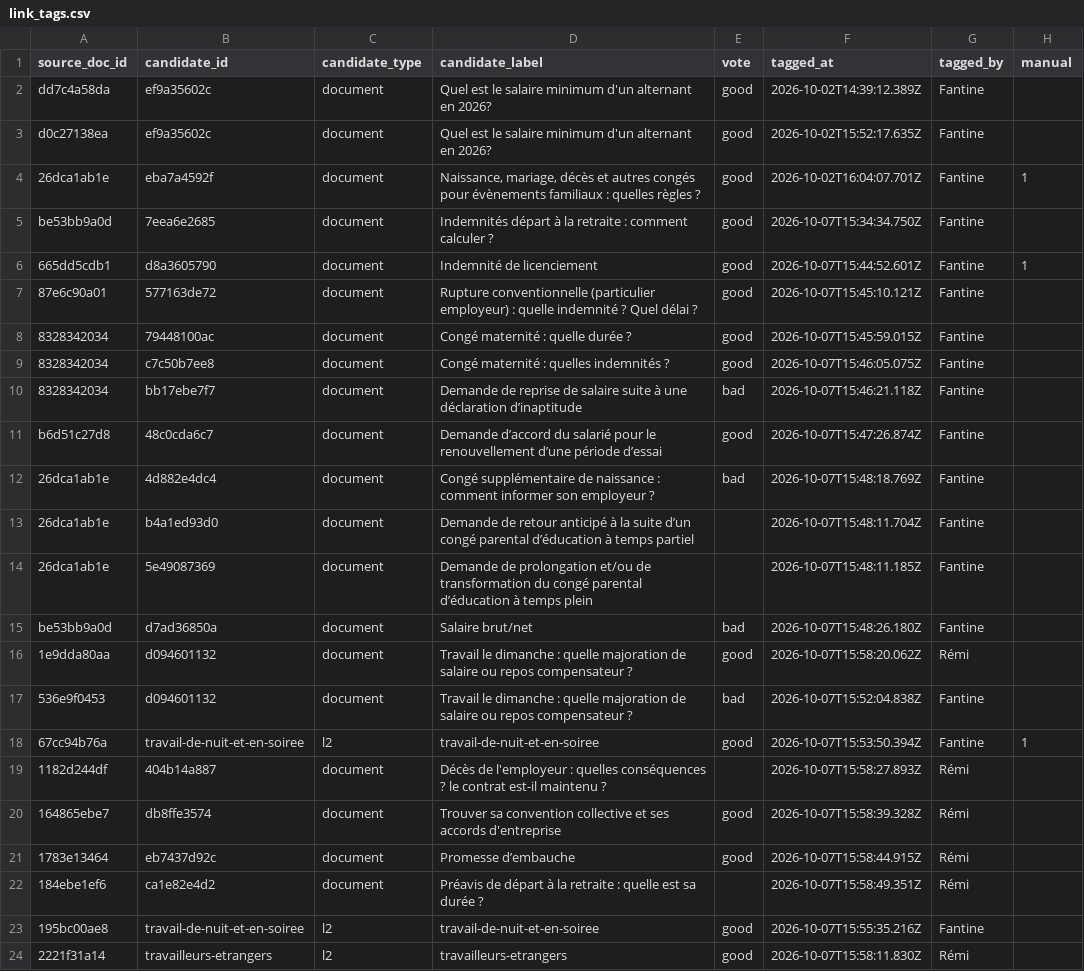
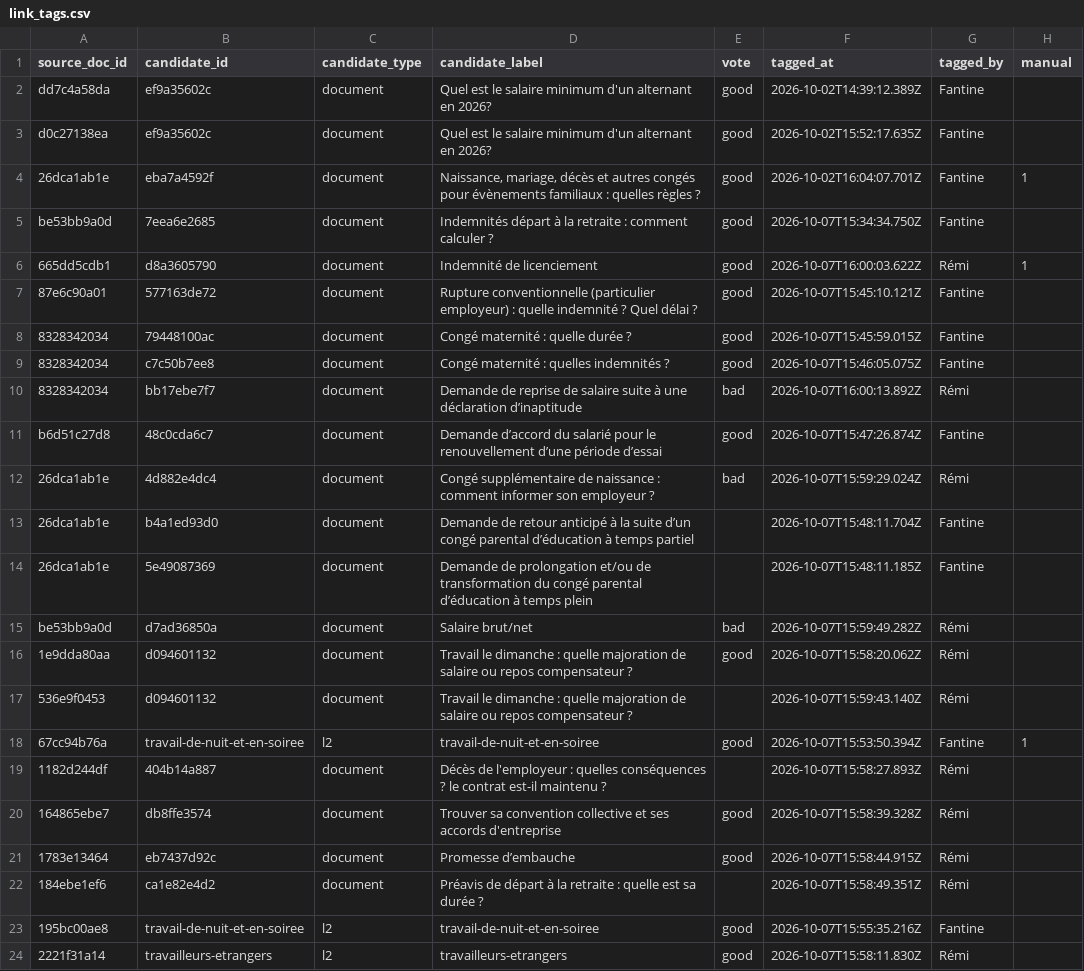
Before and after one commit to rmelisson/fiches-sp-links-tagging, a CSV file: votes/link_tags.csv, drawn as a sheet.

Commit message:
votes: Rémi (23)

```diff
--- a/votes/link_tags.csv
+++ b/votes/link_tags.csv
@@ -5,3 +5,3 @@ d0c27138ea,ef9a35602c,document,Quel est le salaire minimum d'un alternant en 202
 be53bb9a0d,7eea6e2685,document,Indemnités départ à la retraite : comment calculer ?,good,2026-10-07T15:34:34.750Z,Fantine,
-665dd5cdb1,d8a3605790,document,Indemnité de licenciement,good,2026-10-07T15:44:52.601Z,Fantine,1
+665dd5cdb1,d8a3605790,document,Indemnité de licenciement,good,2026-10-07T16:00:03.622Z,Rémi,1
 87e6c90a01,577163de72,document,Rupture conventionnelle (particulier employeur) : quelle indemnité ? Quel délai ?,good,2026-10-07T15:45:10.121Z,Fantine,
@@ -9,10 +9,10 @@ be53bb9a0d,7eea6e2685,document,Indemnités départ à la retraite : comment calc
 8328342034,c7c50b7ee8,document,Congé maternité : quelles indemnités ?,good,2026-10-07T15:46:05.075Z,Fantine,
-8328342034,bb17ebe7f7,document,Demande de reprise de salaire suite à une déclaration d’inaptitude,bad,2026-10-07T15:46:21.118Z,Fantine,
+8328342034,bb17ebe7f7,document,Demande de reprise de salaire suite à une déclaration d’inaptitude,bad,2026-10-07T16:00:13.892Z,Rémi,
 b6d51c27d8,48c0cda6c7,document,Demande d’accord du salarié pour le renouvellement d’une période d’essai,good,2026-10-07T15:47:26.874Z,Fantine,
-26dca1ab1e,4d882e4dc4,document,Congé supplémentaire de naissance : comment informer son employeur ?,bad,2026-10-07T15:48:18.769Z,Fantine,
+26dca1ab1e,4d882e4dc4,document,Congé supplémentaire de naissance : comment informer son employeur ?,bad,2026-10-07T15:59:29.024Z,Rémi,
 26dca1ab1e,b4a1ed93d0,document,Demande de retour anticipé à la suite d’un congé parental d’éducation à temps partiel,,2026-10-07T15:48:11.704Z,Fantine,
 26dca1ab1e,5e49087369,document,Demande de prolongation et/ou de transformation du congé parental d’éducation à temps plein,,2026-10-07T15:48:11.185Z,Fantine,
-be53bb9a0d,d7ad36850a,document,Salaire brut/net,bad,2026-10-07T15:48:26.180Z,Fantine,
+be53bb9a0d,d7ad36850a,document,Salaire brut/net,bad,2026-10-07T15:59:49.282Z,Rémi,
 1e9dda80aa,d094601132,document,Travail le dimanche : quelle majoration de salaire ou repos compensateur ?,good,2026-10-07T15:58:20.062Z,Rémi,
-536e9f0453,d094601132,document,Travail le dimanche : quelle majoration de salaire ou repos compensateur ?,bad,2026-10-07T15:52:04.838Z,Fantine,
+536e9f0453,d094601132,document,Travail le dimanche : quelle majoration de salaire ou repos compensateur ?,,2026-10-07T15:59:43.140Z,Rémi,
 67cc94b76a,travail-de-nuit-et-en-soiree,l2,travail-de-nuit-et-en-soiree,good,2026-10-07T15:53:50.394Z,Fantine,1
```
